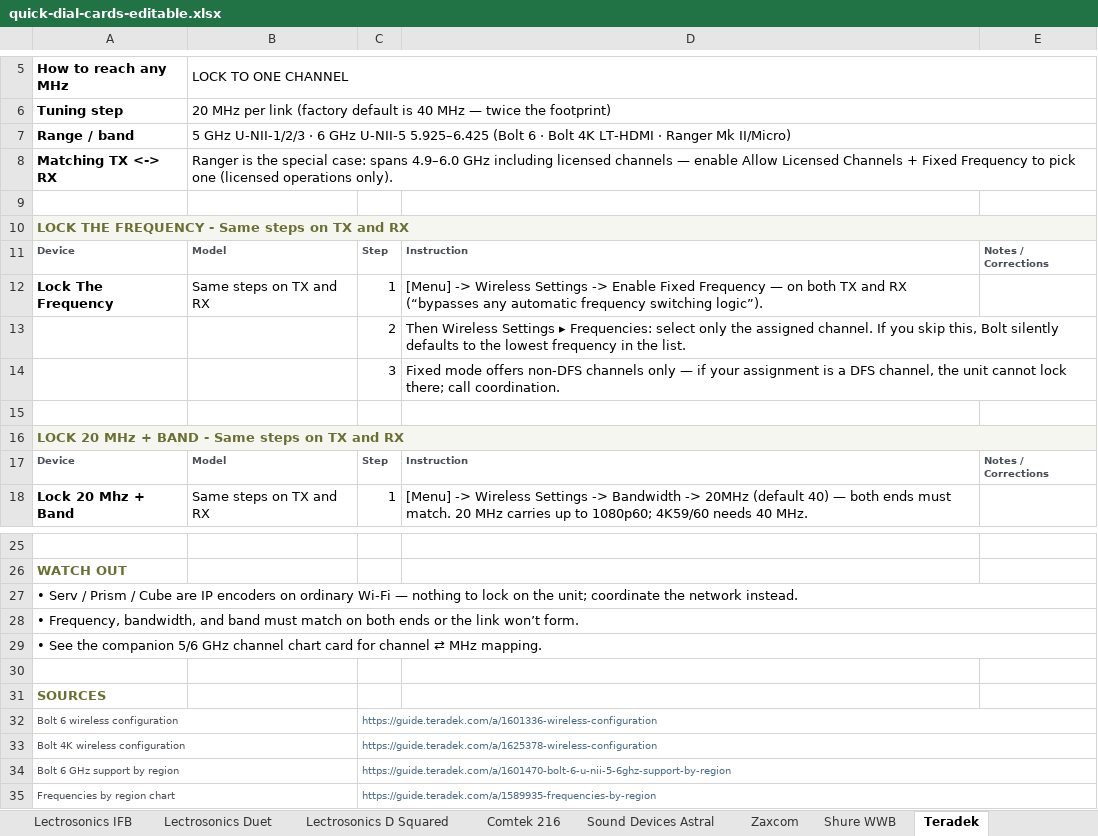
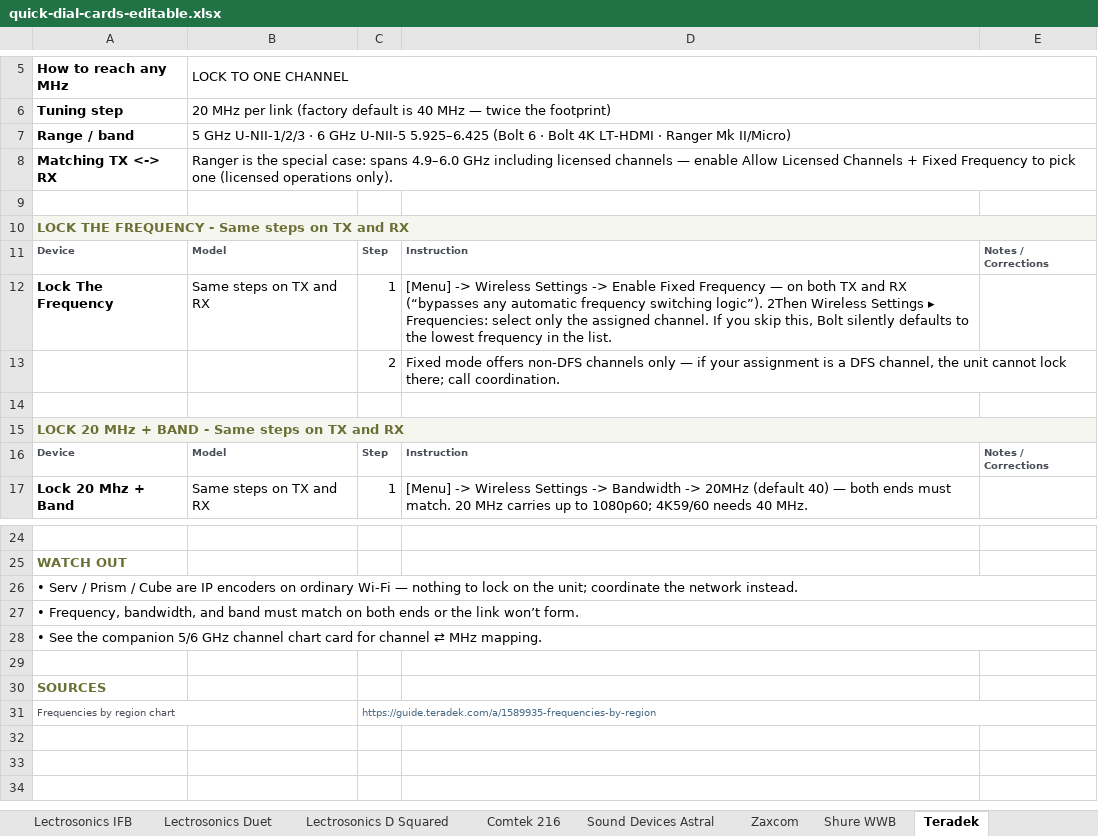
Before and after one commit to wcolding/quick-dial-cards, an Excel workbook: quick-dial-cards-editable.xlsx, sheet Teradek, drawn as a sheet; only a part is shown, gaps mark what is left out; values as stored, in another font and other column widths than the file's, no borders; the diff names each change by its address in the sheet, - before the commit and + after, or states it on an @@ line.

```diff
--- a/quick-dial-cards-editable.xlsx (sheet Teradek)
+++ b/quick-dial-cards-editable.xlsx (sheet Teradek)
-D12: …switching logic”).
+D12: …switching logic”). 2Then Wireless Settings ▸ Frequencies: select only the assigned channel. If you skip this, Bolt silently defaults to the lowest frequency in the list.
-D13: Then Wireless Settings ▸ Frequencies: select only the assigned channel. If you skip this, Bolt silently defaults to the lowest frequency in the list.
+D13: Fixed mode offers non-DFS channels only — if your assignment is a DFS channel, the unit cannot lock there; call coordination.
-row 14:  |  | 3 | Fixed mode offers non-DFS channels only — if your assignment is a DFS channel, the unit cannot lock there; call coordination.
-row 32: Bolt 6 wireless configuration |  | https://guide.teradek.com/a/1601336-wireless-configuration
-row 33: Bolt 4K wireless configuration |  | https://guide.teradek.com/a/1625378-wireless-configuration
-row 34: Bolt 6 GHz support by region |  | https://guide.teradek.com/a/1601470-bolt-6-u-nii-5-6ghz-support-by-region
```
Also changed, not shown: sheet Zaxcom, sheet Sony UWP-D, sheet Sennheiser EW-DX, sheet Lectrosonics Duet, sheet Sennheiser ew G3-G4, sheet Lectrosonics D Squared, 18 more sheets, 1 other file.
